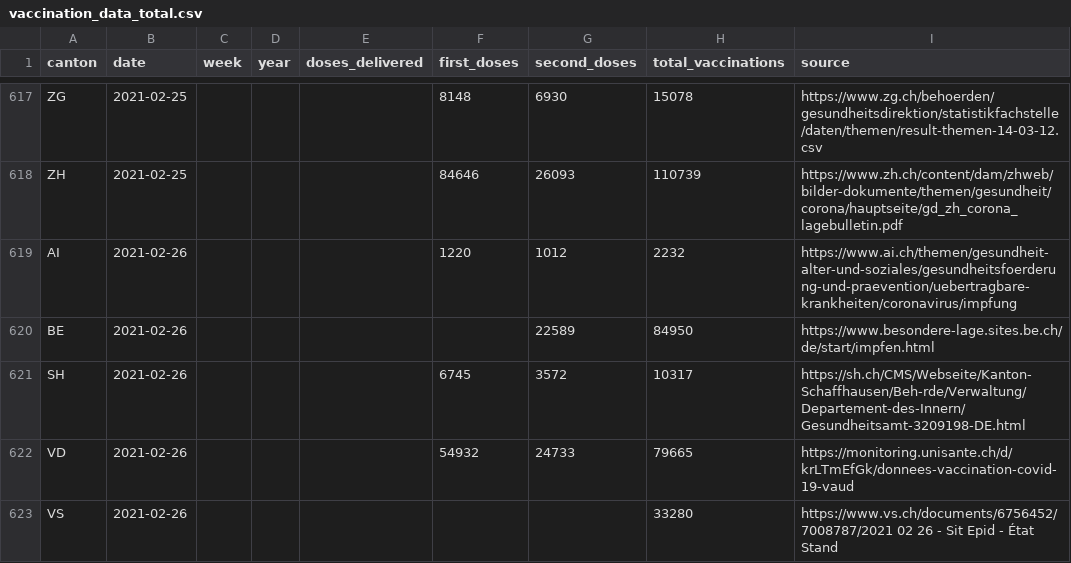
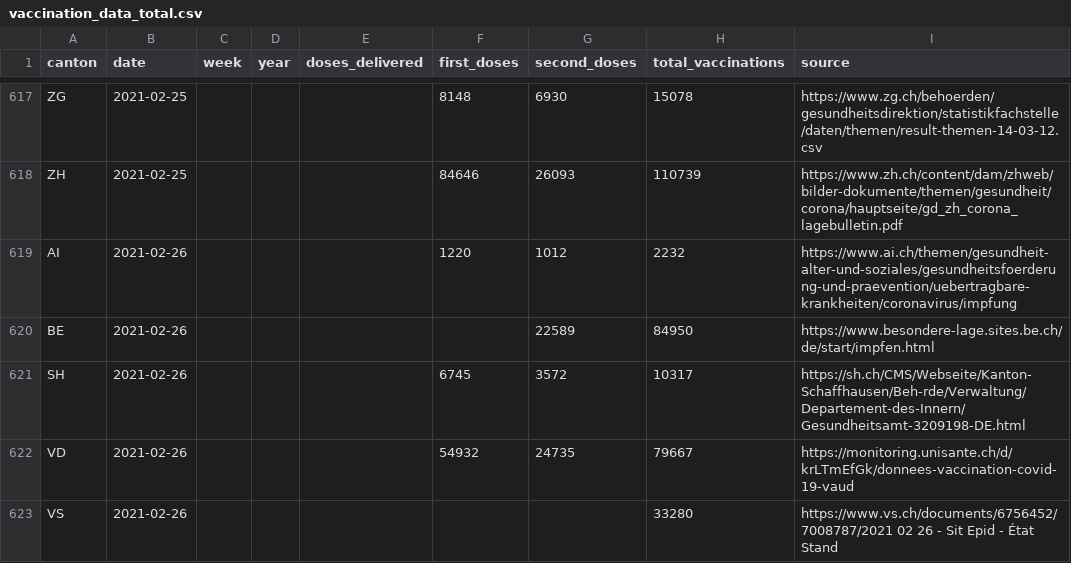
Before and after one commit to maekke/vaccination_data, a CSV file: vaccination_data_total.csv, drawn as a sheet; only a part is shown, gaps mark what is left out.

Commit message:
Automatic update of vaccination data

```diff
--- a/vaccination_data_total.csv
+++ b/vaccination_data_total.csv
@@ -621,3 +621,3 @@ BE,2021-02-26,,,,,22589,84950,https://www.besondere-lage.sites.be.ch/de/start/im
 SH,2021-02-26,,,,6745,3572,10317,https://sh.ch/CMS/Webseite/Kanton-Schaffhausen/Beh-rde/Verwaltung/Departement-des-Innern/Gesundheitsamt-3209198-DE.html
-VD,2021-02-26,,,,54932,24733,79665,https://monitoring.unisante.ch/d/krLTmEfGk/donnees-vaccination-covid-19-vaud
+VD,2021-02-26,,,,54932,24735,79667,https://monitoring.unisante.ch/d/krLTmEfGk/donnees-vaccination-covid-19-vaud
 VS,2021-02-26,,,,,,33280,https://www.vs.ch/documents/6756452/7008787/2021 02 26 - Sit Epid - État Stand
```
Also changed, not shown: vaccination_data_vd.csv.
